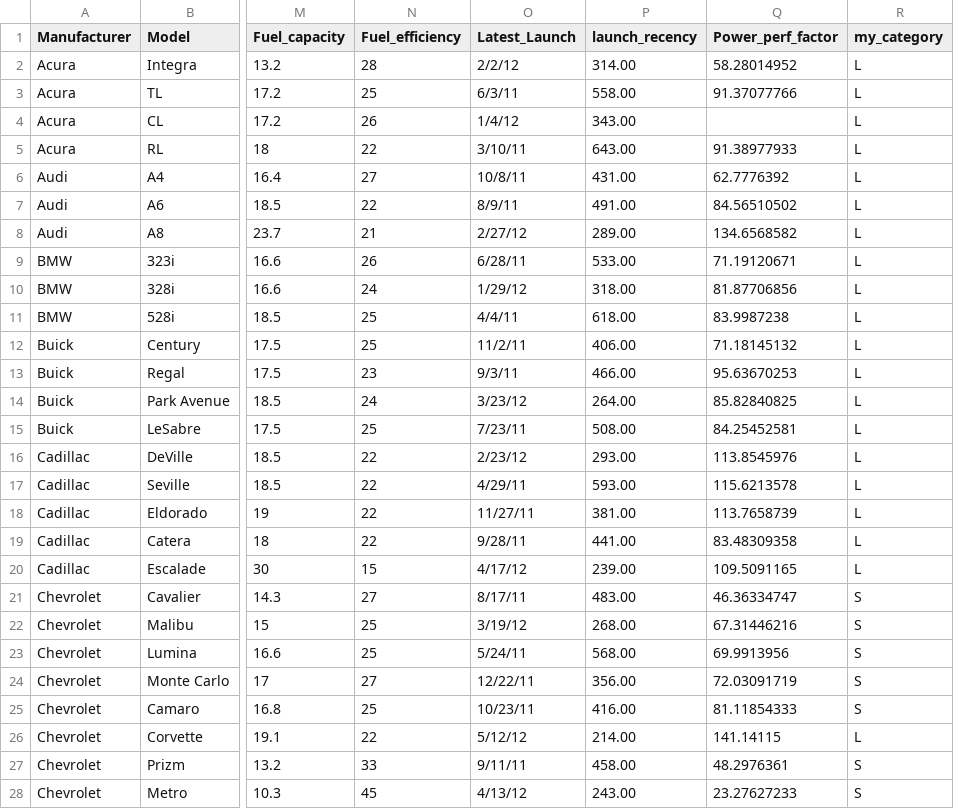
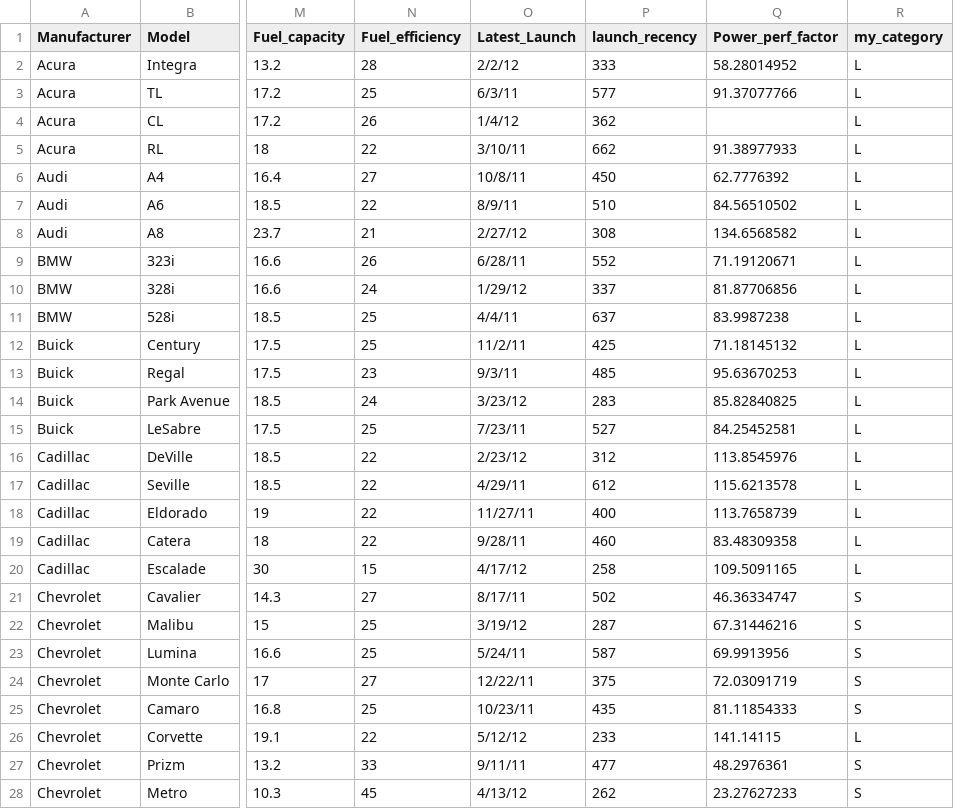
Before and after one commit to teddy661/w203_lab_02, a CSV file: datasets/Car_sales_ed.csv, drawn as a sheet; only a part is shown, gaps mark what is left out; the diff covers the shown part only; the diff names each change by its address in the sheet, - before the commit and + after, or states it on an @@ line.

Commit message:
Update Car_sales_ed.csv

```diff
--- a/datasets/Car_sales_ed.csv
+++ b/datasets/Car_sales_ed.csv
-P2 (launch_recency): 314.00
+P2 (launch_recency): 333
-P3 (launch_recency): 558.00
+P3 (launch_recency): 577
-P4 (launch_recency): 343.00
+P4 (launch_recency): 362
-P5 (launch_recency): 643.00
+P5 (launch_recency): 662
-P6 (launch_recency): 431.00
+P6 (launch_recency): 450
-P7 (launch_recency): 491.00
+P7 (launch_recency): 510
-P8 (launch_recency): 289.00
+P8 (launch_recency): 308
-P9 (launch_recency): 533.00
+P9 (launch_recency): 552
-P10 (launch_recency): 318.00
+P10 (launch_recency): 337
-P11 (launch_recency): 618.00
+P11 (launch_recency): 637
-P12 (launch_recency): 406.00
+P12 (launch_recency): 425
-P13 (launch_recency): 466.00
+P13 (launch_recency): 485
-P14 (launch_recency): 264.00
+P14 (launch_recency): 283
-P15 (launch_recency): 508.00
+P15 (launch_recency): 527
-P16 (launch_recency): 293.00
+P16 (launch_recency): 312
-P17 (launch_recency): 593.00
+P17 (launch_recency): 612
-P18 (launch_recency): 381.00
+P18 (launch_recency): 400
-P19 (launch_recency): 441.00
+P19 (launch_recency): 460
-P20 (launch_recency): 239.00
+P20 (launch_recency): 258
-P21 (launch_recency): 483.00
+P21 (launch_recency): 502
-P22 (launch_recency): 268.00
+P22 (launch_recency): 287
-P23 (launch_recency): 568.00
+P23 (launch_recency): 587
-P24 (launch_recency): 356.00
+P24 (launch_recency): 375
-P25 (launch_recency): 416.00
+P25 (launch_recency): 435
-P26 (launch_recency): 214.00
+P26 (launch_recency): 233
-P27 (launch_recency): 458.00
+P27 (launch_recency): 477
-P28 (launch_recency): 243.00
+P28 (launch_recency): 262
```
Also changed, not shown: 130 edited cells elsewhere in this file.
